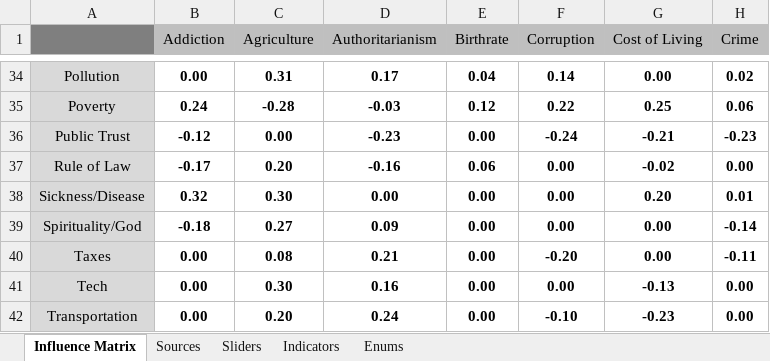
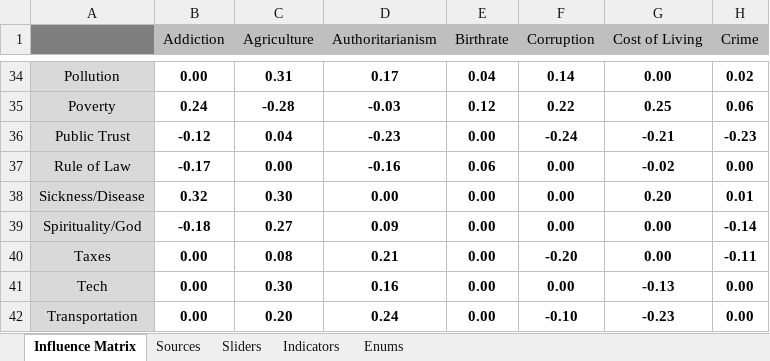
Before and after one commit to thesoundofcolor/society-v1, an Excel workbook: data/Influence_Matrix/Influence Matrix.xlsx, sheet Influence Matrix, drawn as a sheet; only a part is shown, gaps mark what is left out; values as stored, in another font and other column widths than the file's, no borders; conditional formats not drawn; the diff names each change by its address in the sheet, - before the commit and + after, or states it on an @@ line.

Commit message:
Update Agriculture edges: Rule of Law

```diff
--- a/data/Influence_Matrix/Influence Matrix.xlsx (sheet Influence Matrix)
+++ b/data/Influence_Matrix/Influence Matrix.xlsx (sheet Influence Matrix)
-C36 (Agriculture): 0.00
+C36 (Agriculture): 0.04
-C37 (Agriculture): 0.20
+C37 (Agriculture): 0.00
```
Also changed, not shown: sheet Sources, 13 other files.
